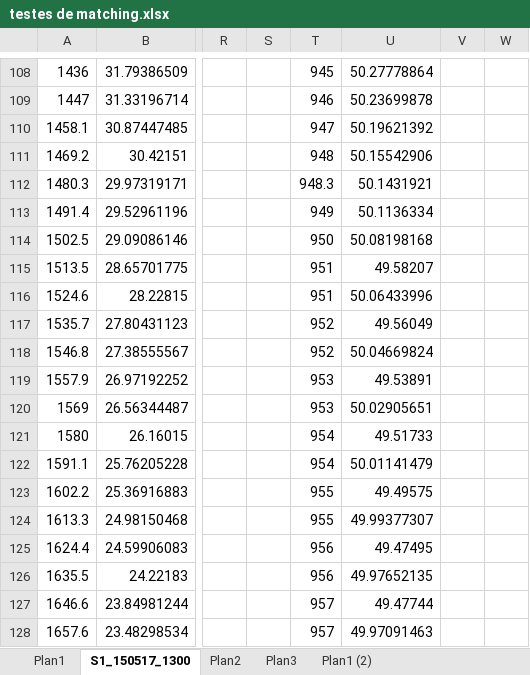
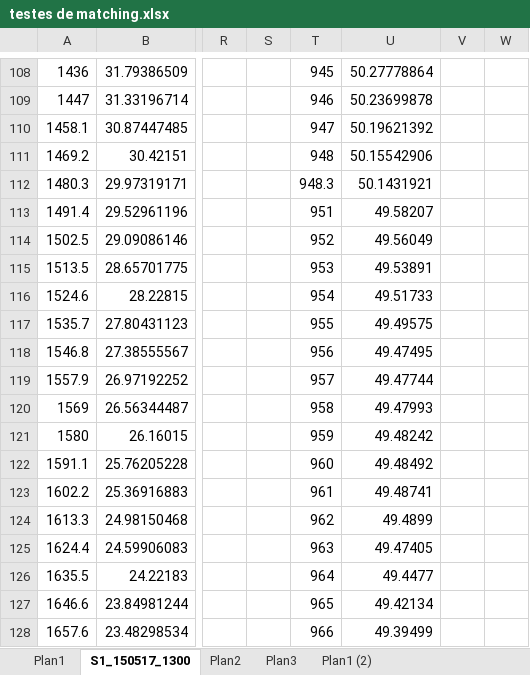
Before and after one commit to BrenoBaiardi/CelSol_Baiardi, an Excel workbook: files/testes de matching.xlsx, sheet S1_150517_1300, drawn as a sheet; only a part is shown, gaps mark what is left out; values as stored, in another font and other column widths than the file's, no borders; charts and pictures not drawn; the diff covers the shown part only; the diff names each change by its address in the sheet, - before the commit and + after, or states it on an @@ line.

```diff
--- a/files/testes de matching.xlsx (sheet S1_150517_1300)
+++ b/files/testes de matching.xlsx (sheet S1_150517_1300)
-T113: 949
+T113: 951
-U113: 50.1136334
+U113: 49.58207
-T114: 950
+T114: 952
-U114: 50.08198168
+U114: 49.56049
-T115: 951
+T115: 953
-U115: 49.58207
+U115: 49.53891
-T116: 951
+T116: 954
-U116: 50.06433996
+U116: 49.51733
-T117: 952
+T117: 955
-U117: 49.56049
+U117: 49.49575
-T118: 952
+T118: 956
-U118: 50.04669824
+U118: 49.47495
-T119: 953
+T119: 957
-U119: 49.53891
+U119: 49.47744
-T120: 953
+T120: 958
-U120: 50.02905651
+U120: 49.47993
-T121: 954
+T121: 959
-U121: 49.51733
+U121: 49.48242
-T122: 954
+T122: 960
-U122: 50.01141479
+U122: 49.48492
-T123: 955
+T123: 961
-U123: 49.49575
+U123: 49.48741
-T124: 955
+T124: 962
-U124: 49.99377307
+U124: 49.4899
-T125: 956
+T125: 963
-U125: 49.47495
+U125: 49.47405
-T126: 956
+T126: 964
-U126: 49.97652135
+U126: 49.4477
-T127: 957
+T127: 965
-U127: 49.47744
+U127: 49.42134
-T128: 957
+T128: 966
-U128: 49.97091463
+U128: 49.39499
```
Also changed, not shown: 1498 edited cells elsewhere in this sheet, charts or pictures, 7 other files.
